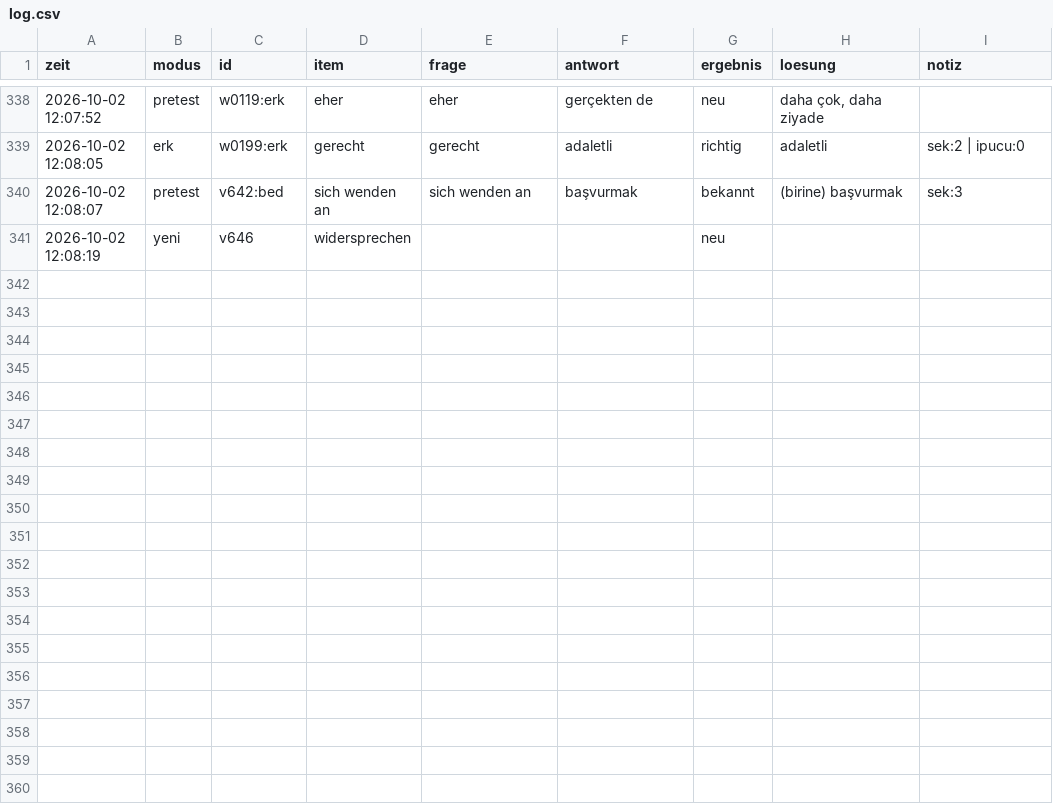
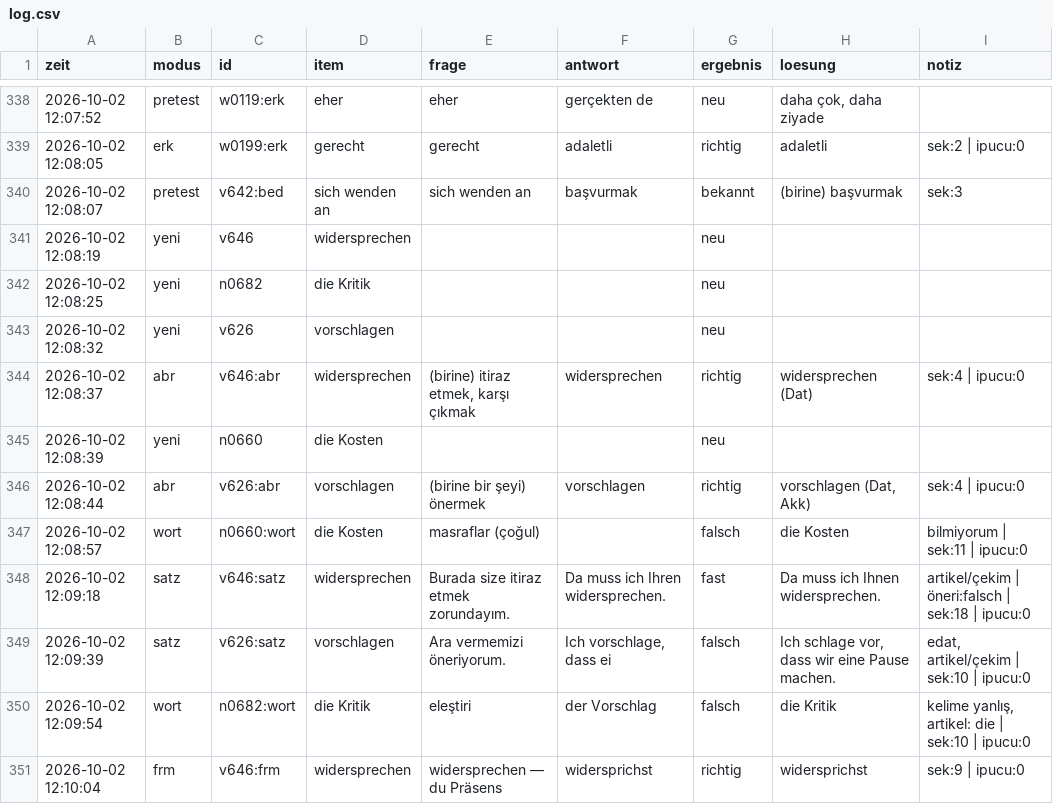
Before and after one commit to mahmutarsla/Almanca-Tekrar, a CSV file: log/log.csv, drawn as a sheet; only a part is shown, gaps mark what is left out; the diff names each change by its address in the sheet, - before the commit and + after, or states it on an @@ line.

Commit message:
log: 10 cevap

```diff
--- a/log/log.csv
+++ b/log/log.csv
+row 342: 2026-10-02 12:08:25 | yeni | n0682 | die Kritik |  |  | neu
+row 343: 2026-10-02 12:08:32 | yeni | v626 | vorschlagen |  |  | neu
+row 344: 2026-10-02 12:08:37 | abr | v646:abr | widersprechen | (birine) itiraz etmek, karşı çıkmak | widersprechen | richtig | widersprechen (Dat) | sek:4 | ipucu:0
+row 345: 2026-10-02 12:08:39 | yeni | n0660 | die Kosten |  |  | neu
+row 346: 2026-10-02 12:08:44 | abr | v626:abr | vorschlagen | (birine bir şeyi) önermek | vorschlagen | richtig | vorschlagen (Dat, Akk) | sek:4 | ipucu:0
+row 347: 2026-10-02 12:08:57 | wort | n0660:wort | die Kosten | masraflar (çoğul) |  | falsch | die Kosten | bilmiyorum | sek:11 | ipucu:0
+row 348: 2026-10-02 12:09:18 | satz | v646:satz | widersprechen | Burada size itiraz etmek zorundayım. | Da muss ich Ihren widersprechen. | fast | Da muss ich Ihnen widersprechen. | artikel/çekim | öneri:falsch | sek:18 | ipucu:0
+row 349: 2026-10-02 12:09:39 | satz | v626:satz | vorschlagen | Ara vermemizi öneriyorum. | Ich vorschlage, dass ei | falsch | Ich schlage vor, dass wir eine Pause machen. | edat, artikel/çekim | sek:10 | ipucu:0
+row 350: 2026-10-02 12:09:54 | wort | n0682:wort | die Kritik | eleştiri | der Vorschlag | falsch | die Kritik | kelime yanlış, artikel: die | sek:10 | ipucu:0
+row 351: 2026-10-02 12:10:04 | frm | v646:frm | widersprechen | widersprechen — du Präsens | widersprichst | richtig | widersprichst | sek:9 | ipucu:0
```
